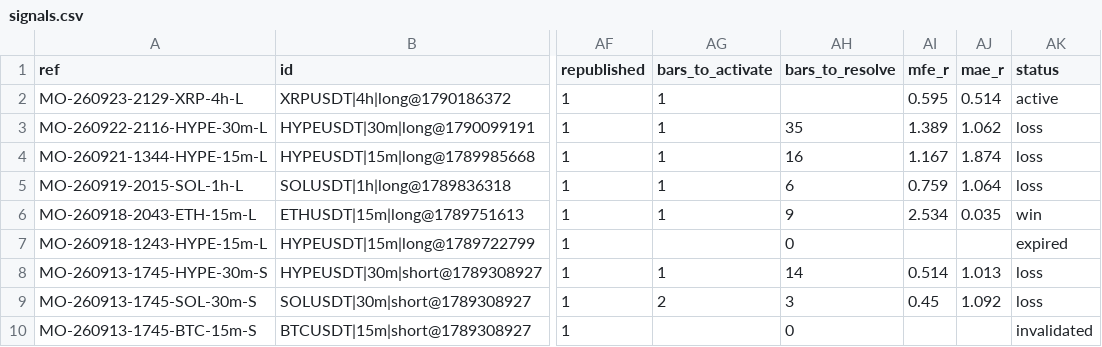
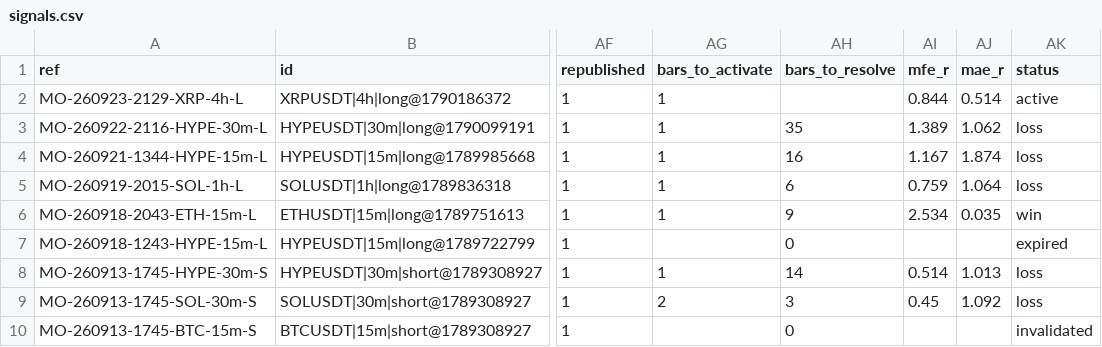
Before and after one commit to msmadanni88/market-observatory, a CSV file: brief/signals.csv, drawn as a sheet; only a part is shown, gaps mark what is left out; the diff names each change by its address in the sheet, - before the commit and + after, or states it on an @@ line.

```diff
--- a/brief/signals.csv
+++ b/brief/signals.csv
-AI2 (mfe_r): 0.595
+AI2 (mfe_r): 0.844
```
Also changed, not shown: 3 other files.
